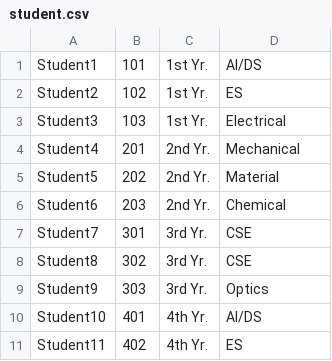
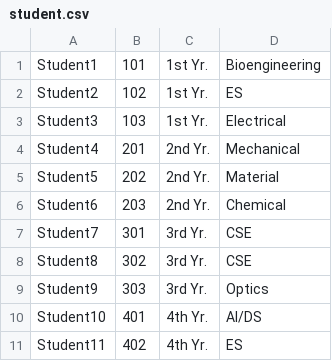
Before and after one commit to mohitjingar2006/student-management-system, a CSV file: student.csv, drawn as a sheet.

```diff
--- a/student.csv
+++ b/student.csv
@@ -1,2 +1,2 @@
-Student1,101,1st Yr.,AI/DS
+Student1,101,1st Yr.,Bioengineering
 Student2,102,1st Yr.,ES
```
Also changed, not shown: 2 other files.
